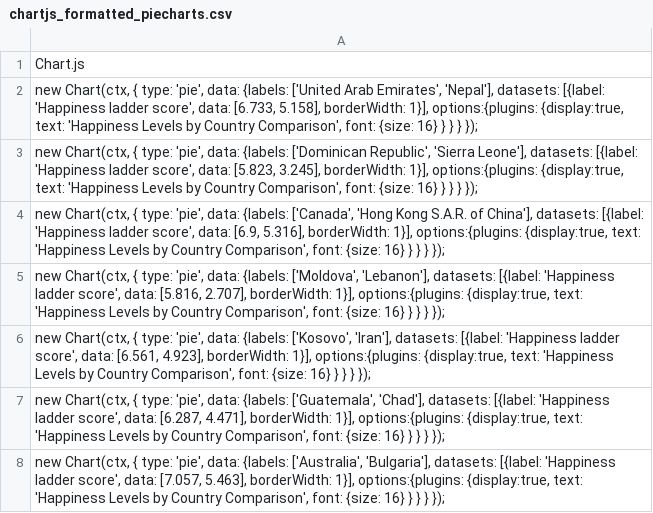
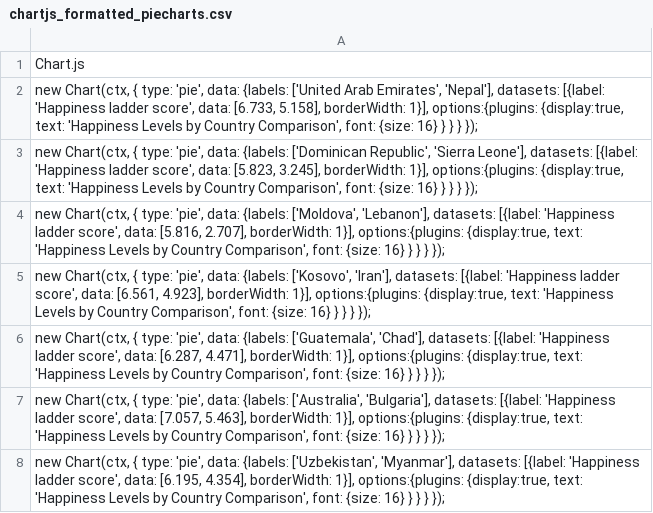
Before and after one commit to arugenre/Charts-DL-SS2024, a CSV file: happiness/chartjs_formatted_piecharts.csv, drawn as a sheet; only a part is shown; the shorter side is filled out with more unchanged rows; the diff names each change by its address in the sheet, - before the commit and + after, or states it on an @@ line.

Commit message:
add: balanced data, json to chartjs, prompts updated

```diff
--- a/happiness/chartjs_formatted_piecharts.csv
+++ b/happiness/chartjs_formatted_piecharts.csv
-row 4: new Chart(ctx, { type: 'pie', data: {labels: ['Canada', 'Hong Kong S.A.R. of China'], datasets: [{label: 'Happiness ladder score', data: [6.9, 5.316], borderWidth: 1}], options:{plugins: {display:true, text: 'Happiness Levels by Country Comparison', font: {size: 16} } } } });
```
Also changed, not shown: 20 other files.
